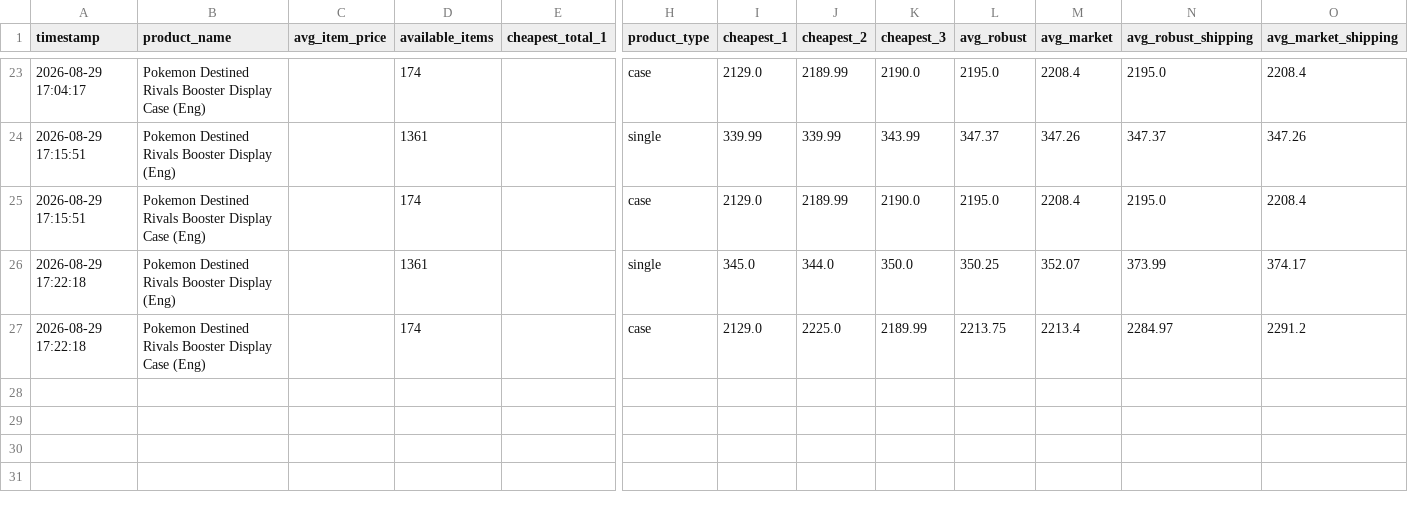
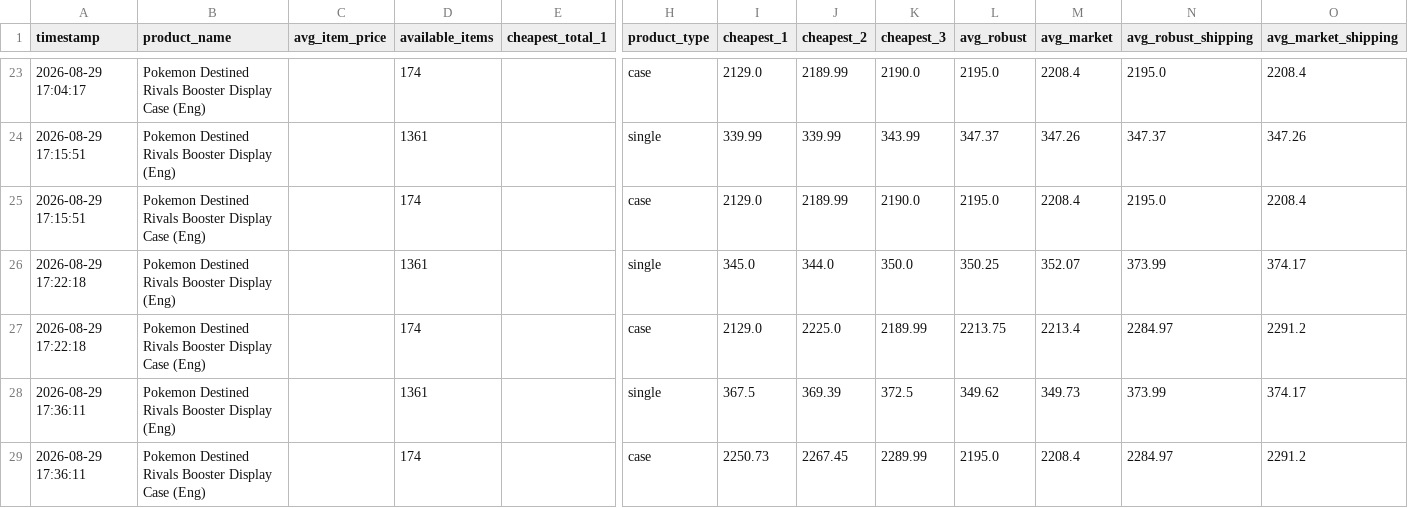
Before and after one commit to paul31e/cardmarket-tracker_v3, a CSV file: data/data.csv, drawn as a sheet; only a part is shown, gaps mark what is left out; rows hold the shown columns only; the diff names each change by its address in the sheet, - before the commit and + after, or states it on an @@ line.

```diff
--- a/data/data.csv
+++ b/data/data.csv
+row 28: 2026-08-29 17:36:11 | Pokemon Destined Rivals Booster Display (Eng) |  | 1361 |  | single | 367.5 | 369.39 | 372.5 | 349.62 | 349.73 | 373.99 | 374.17
+row 29: 2026-08-29 17:36:11 | Pokemon Destined Rivals Booster Display Case (Eng) |  | 174 |  | case | 2250.73 | 2267.45 | 2289.99 | 2195.0 | 2208.4 | 2284.97 | 2291.2
```
